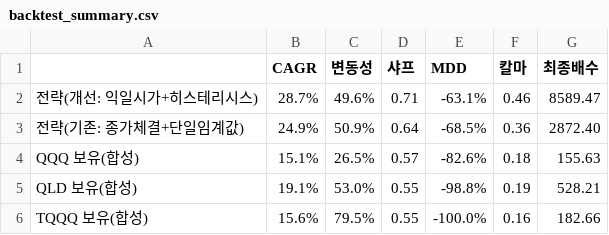
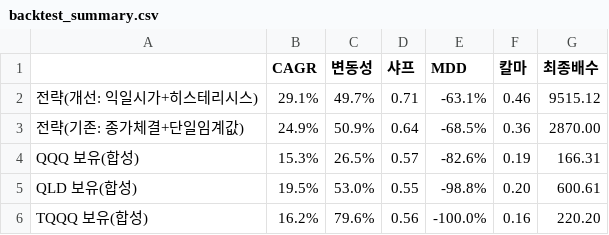
Before and after one commit to JaeKwon5/ndx-strategy, a CSV file: backtest_summary.csv, drawn as a sheet.

```diff
--- a/backtest_summary.csv
+++ b/backtest_summary.csv
@@ -1,6 +1,6 @@
 ,CAGR,변동성,샤프,MDD,칼마,최종배수
-전략(개선: 익일시가+히스테리시스),28.7%,49.6%,0.71,-63.1%,0.46,8589.47
-전략(기존: 종가체결+단일임계값),24.9%,50.9%,0.64,-68.5%,0.36,2872.40
-QQQ 보유(합성),15.1%,26.5%,0.57,-82.6%,0.18,155.63
-QLD 보유(합성),19.1%,53.0%,0.55,-98.8%,0.19,528.21
-TQQQ 보유(합성),15.6%,79.5%,0.55,-100.0%,0.16,182.66
+전략(개선: 익일시가+히스테리시스),29.1%,49.7%,0.71,-63.1%,0.46,9515.12
+전략(기존: 종가체결+단일임계값),24.9%,50.9%,0.64,-68.5%,0.36,2870.00
+QQQ 보유(합성),15.3%,26.5%,0.57,-82.6%,0.19,166.31
+QLD 보유(합성),19.5%,53.0%,0.55,-98.8%,0.20,600.61
+TQQQ 보유(합성),16.2%,79.6%,0.56,-100.0%,0.16,220.20
```
Also changed, not shown: 5 other files.
